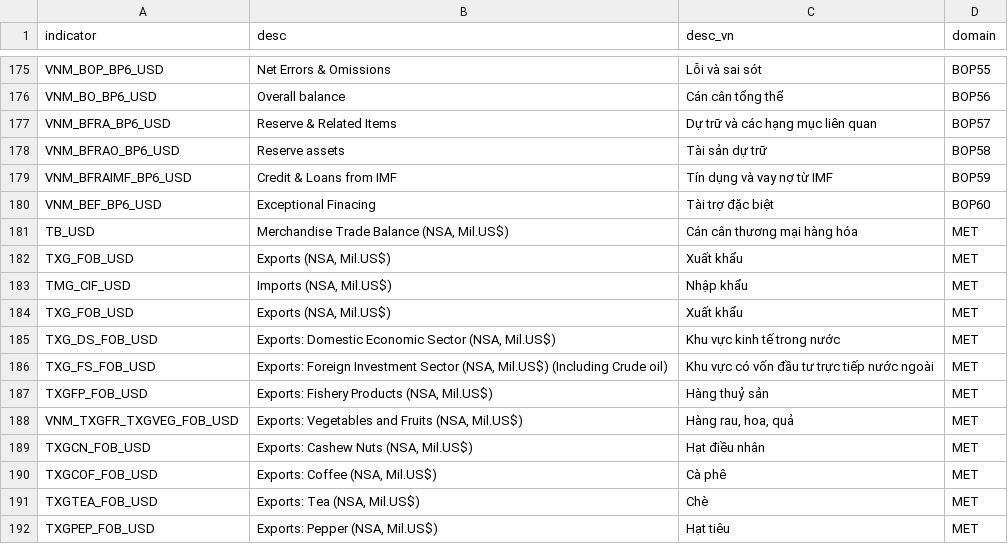
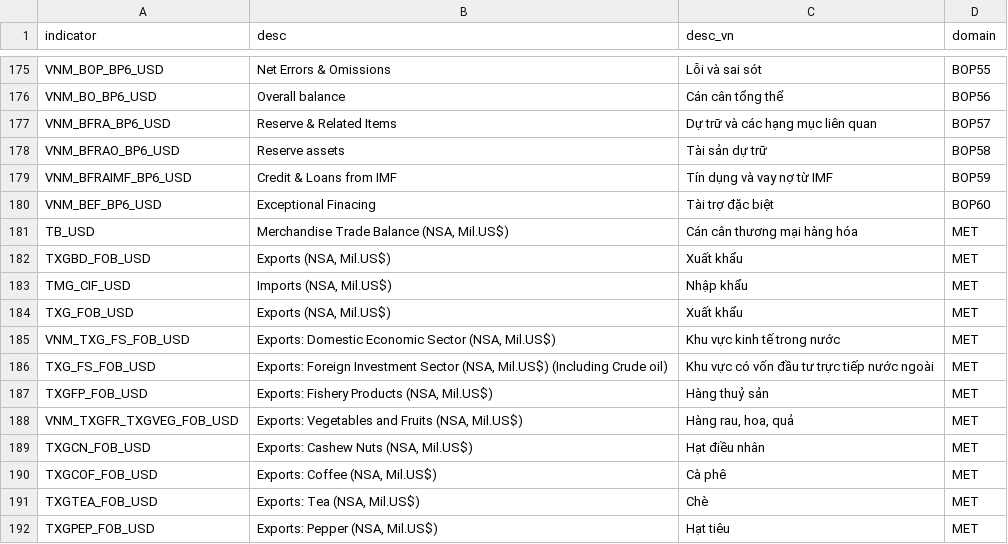
Before and after one commit to thanhqtran/gso-macro-monitor, a CSV file: dsbb_indicator_desc.csv, drawn as a sheet; only a part is shown, gaps mark what is left out.

Commit message:
fixing exportimport (not complete)

```diff
--- a/dsbb_indicator_desc.csv
+++ b/dsbb_indicator_desc.csv
@@ -181,6 +181,6 @@ VNM_BEF_BP6_USD,Exceptional Finacing ,Tài trợ đặc biệt,BOP60
 TB_USD,"Merchandise Trade Balance (NSA, Mil.US$)",Cán cân thương mại hàng hóa,MET
-TXG_FOB_USD,"Exports (NSA, Mil.US$)",Xuất khẩu,MET
+TXGBD_FOB_USD,"Exports (NSA, Mil.US$)",Xuất khẩu,MET
 TMG_CIF_USD,"Imports (NSA, Mil.US$)",Nhập khẩu,MET
 TXG_FOB_USD,"Exports (NSA, Mil.US$)",Xuất khẩu,MET
-TXG_DS_FOB_USD,"Exports: Domestic Economic Sector (NSA, Mil.US$)",Khu vực kinh tế trong nước,MET
+VNM_TXG_FS_FOB_USD,"Exports: Domestic Economic Sector (NSA, Mil.US$)",Khu vực kinh tế trong nước,MET
 TXG_FS_FOB_USD,"Exports: Foreign Investment Sector (NSA, Mil.US$) (Including Crude oil)",Khu vực có vốn đầu tư trực tiếp nước ngoài,MET
```
